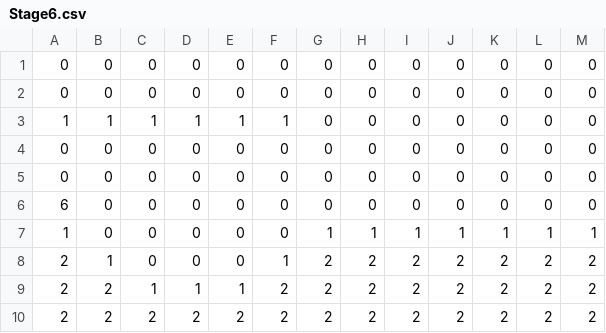
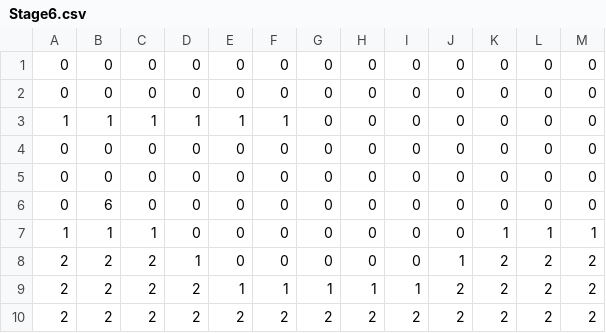
Before and after one commit to Arigatou1/New-Mahousyoujo, a CSV file: New_MahouSyoujo/Stage/Stage6.csv, drawn as a sheet; the diff names each change by its address in the sheet, - before the commit and + after, or states it on an @@ line.

```diff
--- a/New_MahouSyoujo/Stage/Stage6.csv
+++ b/New_MahouSyoujo/Stage/Stage6.csv
-A6: 6
+A6: 0
-B6: 0
+B6: 6
-B7: 0
+B7: 1
-C7: 0
+C7: 1
-G7: 1
+G7: 0
-H7: 1
+H7: 0
-I7: 1
+I7: 0
-J7: 1
+J7: 0
-B8: 1
+B8: 2
-C8: 0
+C8: 2
-D8: 0
+D8: 1
-F8: 1
+F8: 0
-G8: 2
+G8: 0
-H8: 2
+H8: 0
-I8: 2
+I8: 0
-J8: 2
+J8: 1
-C9: 1
+C9: 2
-D9: 1
+D9: 2
-F9: 2
+F9: 1
-G9: 2
+G9: 1
-H9: 2
+H9: 1
-I9: 2
+I9: 1
```
Also changed, not shown: New_MahouSyoujo/Stage/Stage5.csv, New_MahouSyoujo/Stage/Stage7.csv, 13 other files.
